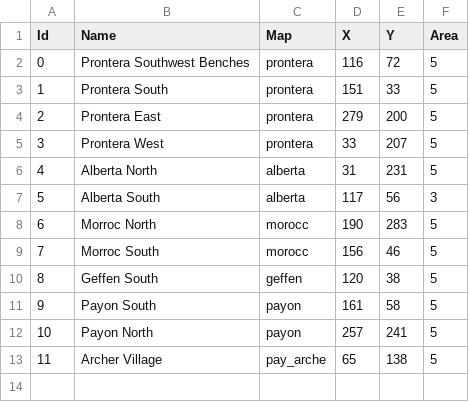
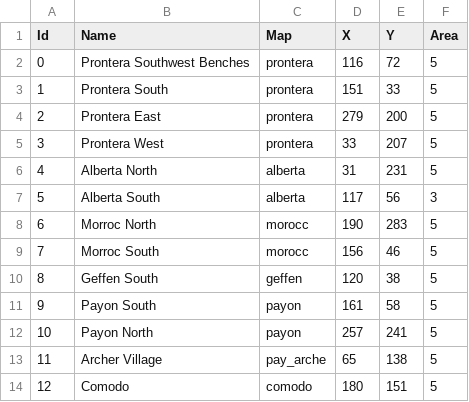
Before and after one commit to Doddler/RagnarokRebuildTcp, a CSV file: RoRebuildServer/RoRebuildServer/ServerData/Db/SavePoints.csv, drawn as a sheet.

```diff
--- a/RoRebuildServer/RoRebuildServer/ServerData/Db/SavePoints.csv
+++ b/RoRebuildServer/RoRebuildServer/ServerData/Db/SavePoints.csv
@@ -13 +13,2 @@
 11,Archer Village,pay_arche,65,138,5
+12,Comodo,comodo,180,151,5
```
Also changed, not shown: RoRebuildServer/RoRebuildServer/ServerData/Db/Maps.csv, 48 other files.
